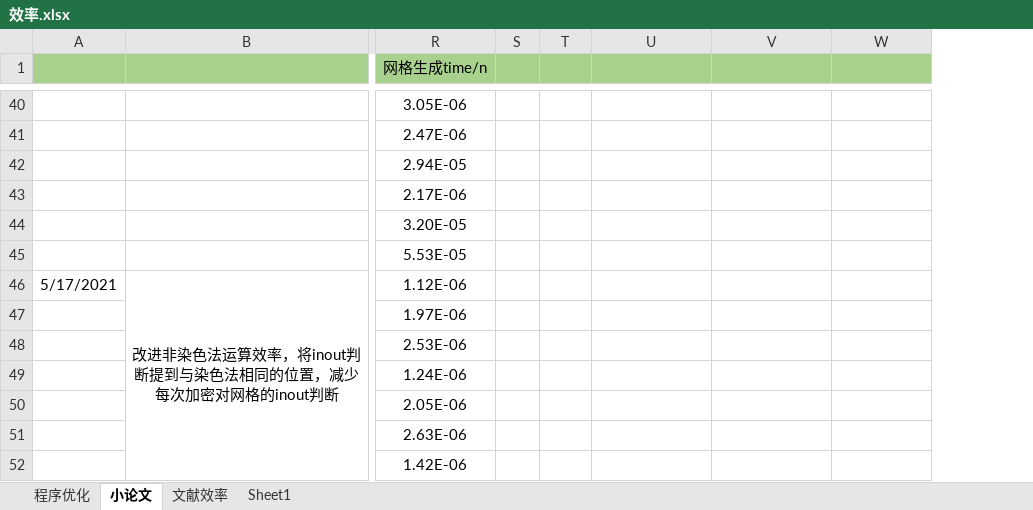
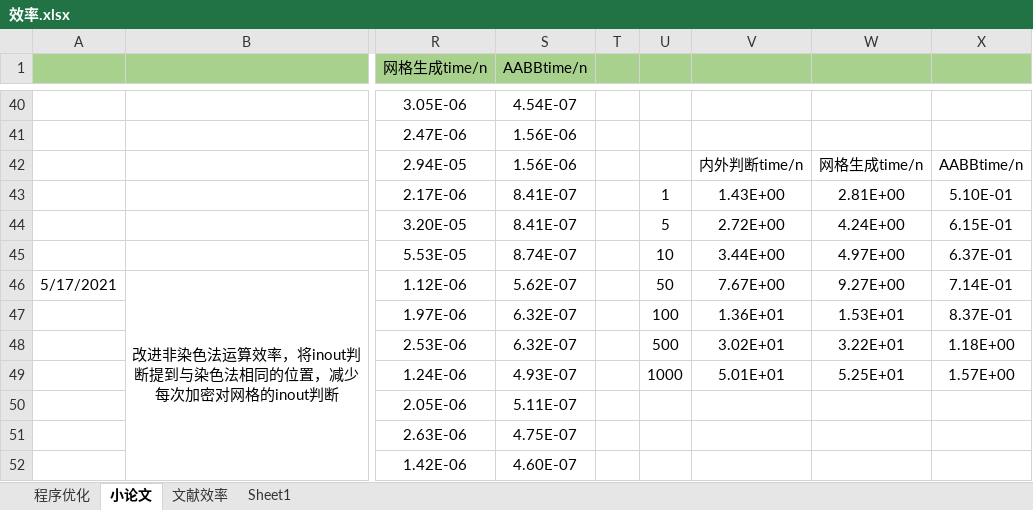
Before and after one commit to sandykangaroo/TDCG_Program, an Excel workbook: doc/效率.xlsx, sheet 小论文, drawn as a sheet; only a part is shown, gaps mark what is left out; values as stored, in another font and other column widths than the file's, no borders; charts and pictures not drawn; addresses are those after the commit; the diff covers the shown part only; the diff names each change by its address in the sheet, - before the commit and + after, or states it on an @@ line.

```diff
--- a/doc/效率.xlsx (sheet 小论文)
+++ b/doc/效率.xlsx (sheet 小论文)
+column S (AABBtime/n), rows 40-52: 4.54E-07 | 1.56E-06 | 1.56E-06 | 8.41E-07 | 8.41E-07 | 8.74E-07 | 5.62E-07 | 6.32E-07 | 6.32E-07 | 4.93E-07 | 5.11E-07 | 4.75E-07 | 4.60E-07
-V42: (empty)
+V42: 内外判断time/n
-W42: (empty)
+W42: 网格生成time/n
-X42: (empty)
+X42: AABBtime/n
-U43: (empty)
+U43: 1
-V43: (empty)
+V43: 1.43E+00
-W43: (empty)
+W43: 2.81E+00
-X43: (empty)
+X43: 5.10E-01
-U44: (empty)
+U44: 5
-V44: (empty)
+V44: 2.72E+00
-W44: (empty)
+W44: 4.24E+00
-X44: (empty)
+X44: 6.15E-01
-U45: (empty)
+U45: 10
-V45: (empty)
+V45: 3.44E+00
-W45: (empty)
+W45: 4.97E+00
-X45: (empty)
+X45: 6.37E-01
-U46: (empty)
+U46: 50
-V46: (empty)
+V46: 7.67E+00
-W46: (empty)
+W46: 9.27E+00
-X46: (empty)
+X46: 7.14E-01
-U47: (empty)
+U47: 100
-V47: (empty)
+V47: 1.36E+01
-W47: (empty)
+W47: 1.53E+01
-X47: (empty)
+X47: 8.37E-01
-U48: (empty)
+U48: 500
-V48: (empty)
+V48: 3.02E+01
-W48: (empty)
+W48: 3.22E+01
-X48: (empty)
+X48: 1.18E+00
-U49: (empty)
+U49: 1000
-V49: (empty)
+V49: 5.01E+01
-W49: (empty)
+W49: 5.25E+01
-X49: (empty)
+X49: 1.57E+00
```
Also changed, not shown: 8 added rows, 3 removed rows and 28 edited cells elsewhere in this sheet, formulas that keep their value, charts or pictures, 7 other files.
